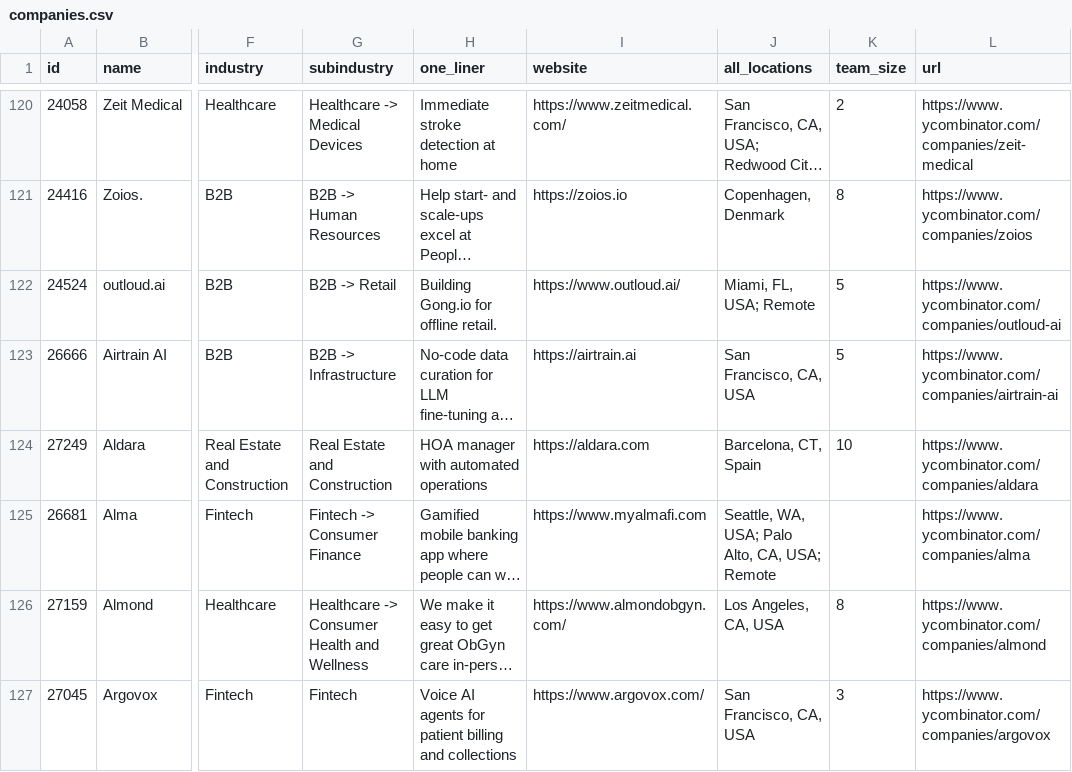
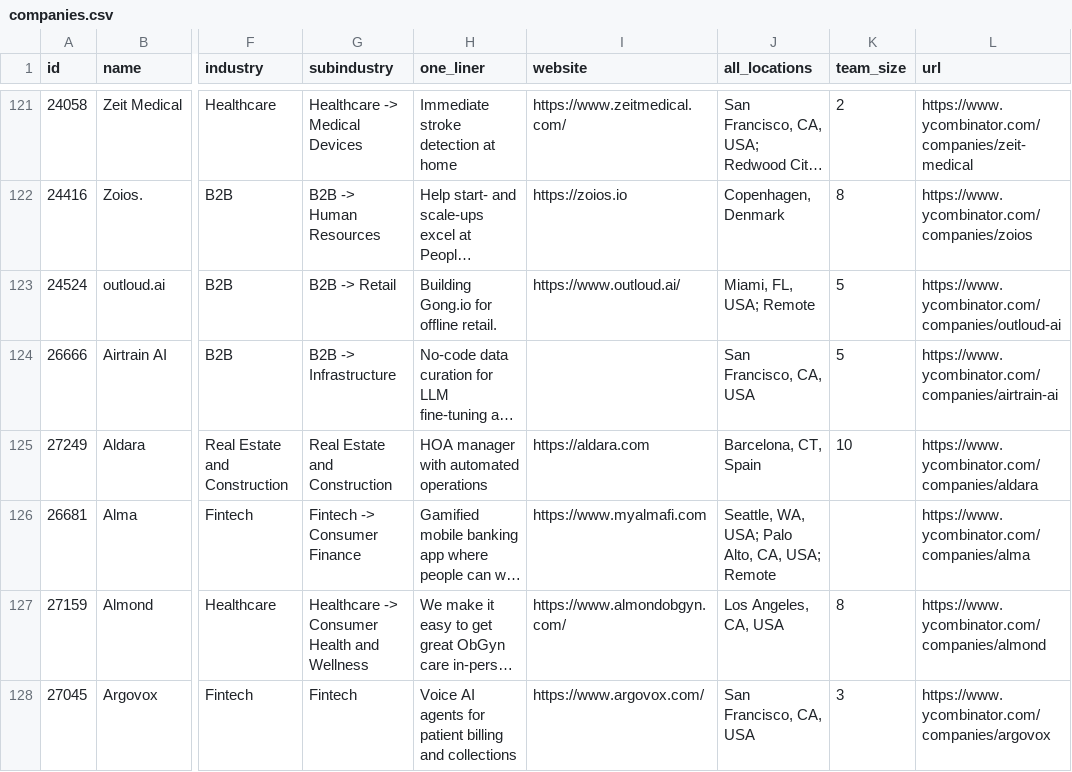
Before and after one commit to shawncshen/failed-yc-founders, a CSV file: data/companies.csv, drawn as a sheet; only a part is shown, gaps mark what is left out; long unchanged cells end in …; addresses are those after the commit; the diff covers the shown part only; the diff names each change by its address in the sheet, - before the commit and + after, or states it on an @@ line.

```diff
--- a/data/companies.csv
+++ b/data/companies.csv
-I124 (website): https://airtrain.ai
+I124 (website): (empty)
```
Also changed, not shown: 3 added rows and 39 edited cells elsewhere in this file, 1 other file.
